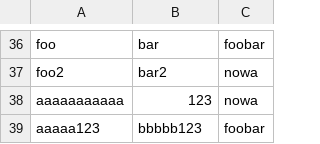
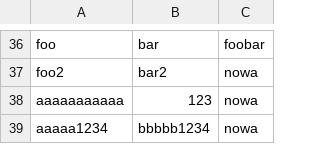
Before and after one commit to halvenas/dictionary_resources, a CSV file: resources.csv, drawn as a sheet; only a part is shown, gaps mark what is left out; removed rows and columns are numbered as before the commit, all else as after; the diff names each change by its address in the sheet, - before the commit and + after, or states it on an @@ line.

Commit message:
updating file 2020-03-19 07:42:11.866790

```diff
--- a/resources.csv
+++ b/resources.csv
-row 39: aaaaa123 | bbbbb123 | foobar
+row 39: aaaaa1234 | bbbbb1234 | nowa
```
